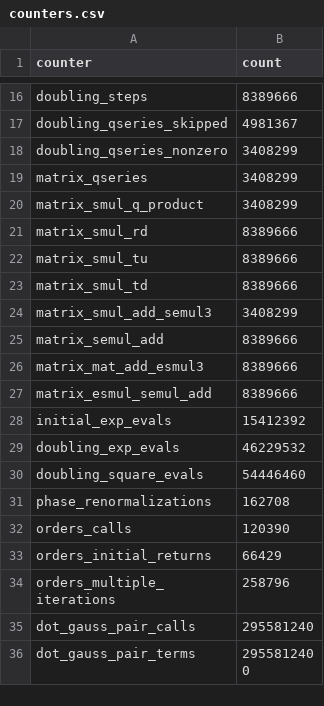
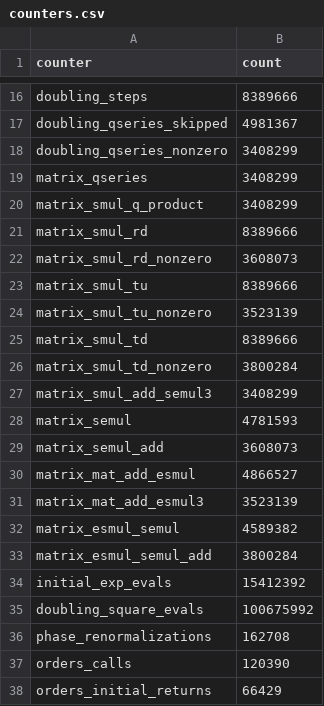
Before and after one commit to bout3fiddy/zdisamar, a CSV file: validation/outputs/performance/labos-bottleneck/counters.csv, drawn as a sheet; only a part is shown, gaps mark what is left out; the shorter side is filled out with more unchanged rows.

```diff
--- a/validation/outputs/performance/labos-bottleneck/counters.csv
+++ b/validation/outputs/performance/labos-bottleneck/counters.csv
@@ -21,11 +21,16 @@ matrix_smul_q_product,3408299
 matrix_smul_rd,8389666
+matrix_smul_rd_nonzero,3608073
 matrix_smul_tu,8389666
+matrix_smul_tu_nonzero,3523139
 matrix_smul_td,8389666
+matrix_smul_td_nonzero,3800284
 matrix_smul_add_semul3,3408299
-matrix_semul_add,8389666
-matrix_mat_add_esmul3,8389666
-matrix_esmul_semul_add,8389666
+matrix_semul,4781593
+matrix_semul_add,3608073
+matrix_mat_add_esmul,4866527
+matrix_mat_add_esmul3,3523139
+matrix_esmul_semul,4589382
+matrix_esmul_semul_add,3800284
 initial_exp_evals,15412392
-doubling_exp_evals,46229532
-doubling_square_evals,54446460
+doubling_square_evals,100675992
 phase_renormalizations,162708
```
Also changed, not shown: research/performance/where-is-the-bottleneck/primitive-codegen/outputs/timings.csv, validation/outputs/performance/labos-bottleneck/primitive_estimates.csv, 32 other files.
